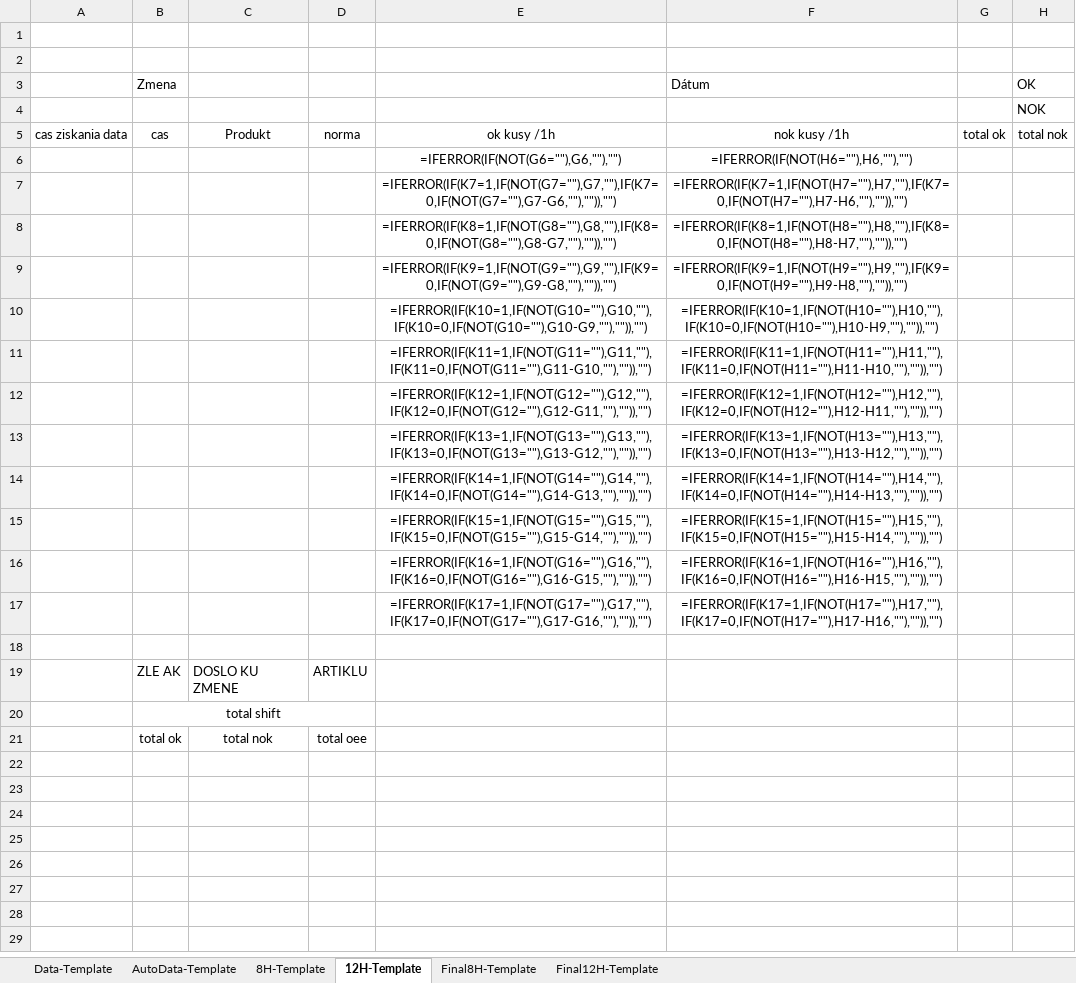
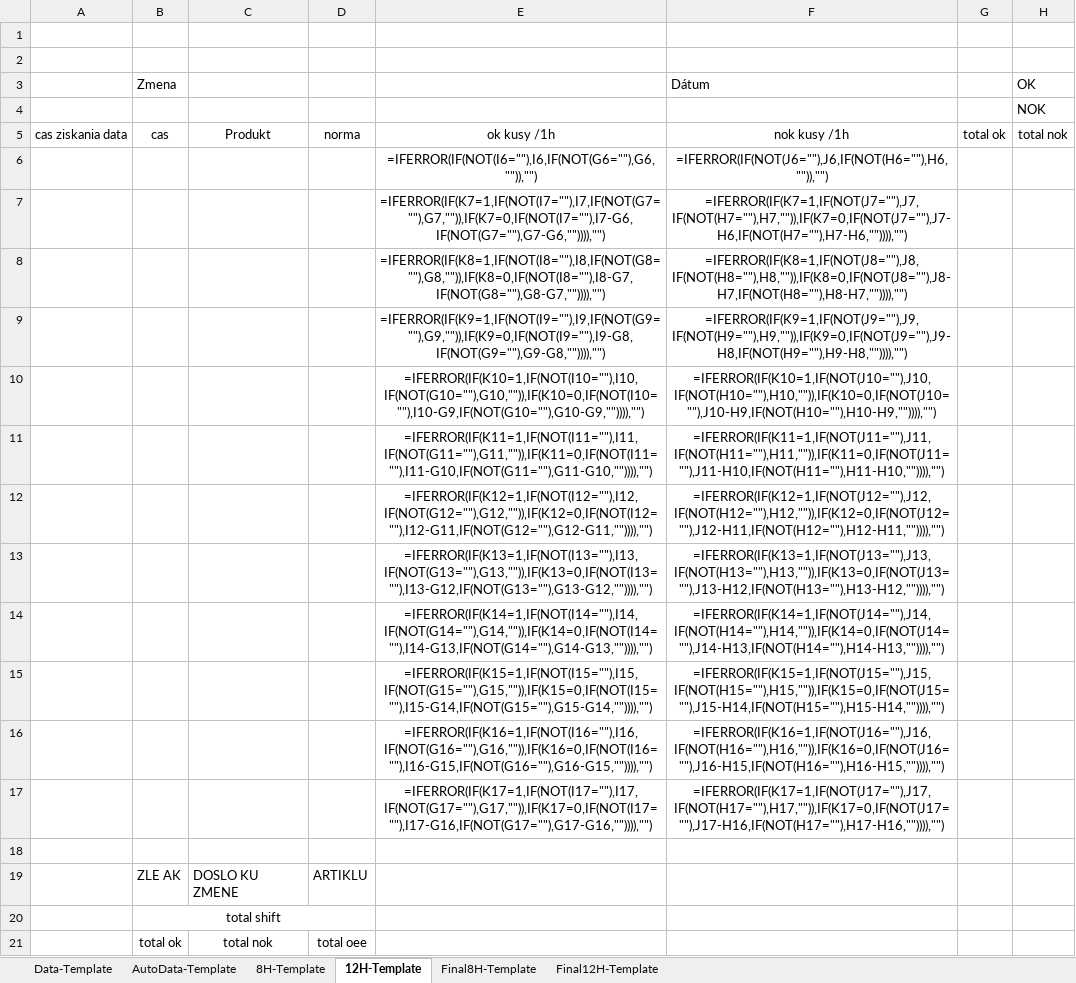
Before and after one commit to TheAsKo/WebfactoryDataCollection, an Excel workbook: Template.xlsx, sheet 12H-Template, drawn as a sheet; only a part is shown; values as stored, in another font and other column widths than the file's, no borders; formulas are shown in place of their values; the diff names each change by its address in the sheet, - before the commit and + after, or states it on an @@ line.

Commit message:
Template formulas correction

```diff
--- a/Template.xlsx (sheet 12H-Template)
+++ b/Template.xlsx (sheet 12H-Template)
-E6 (ok kusy /1h): =IFERROR(IF(NOT(G6=""),G6,""),"")
+E6 (ok kusy /1h): =IFERROR(IF(NOT(I6=""),I6,IF(NOT(G6=""),G6,"")),"")
-F6 (nok kusy /1h): =IFERROR(IF(NOT(H6=""),H6,""),"")
+F6 (nok kusy /1h): =IFERROR(IF(NOT(J6=""),J6,IF(NOT(H6=""),H6,"")),"")
-E7 (ok kusy /1h): =IFERROR(IF(K7=1,IF(NOT(G7=""),G7,""),IF(K7=0,IF(NOT(G7=""),G7-G6,""),"")),"")
+E7 (ok kusy /1h): =IFERROR(IF(K7=1,IF(NOT(I7=""),I7,IF(NOT(G7=""),G7,"")),IF(K7=0,IF(NOT(I7=""),I7-G6,IF(NOT(G7=""),G7-G6,"")))),"")
-F7 (nok kusy /1h): =IFERROR(IF(K7=1,IF(NOT(H7=""),H7,""),IF(K7=0,IF(NOT(H7=""),H7-H6,""),"")),"")
+F7 (nok kusy /1h): =IFERROR(IF(K7=1,IF(NOT(J7=""),J7,IF(NOT(H7=""),H7,"")),IF(K7=0,IF(NOT(J7=""),J7-H6,IF(NOT(H7=""),H7-H6,"")))),"")
-E8 (ok kusy /1h): =IFERROR(IF(K8=1,IF(NOT(G8=""),G8,""),IF(K8=0,IF(NOT(G8=""),G8-G7,""),"")),"")
+E8 (ok kusy /1h): =IFERROR(IF(K8=1,IF(NOT(I8=""),I8,IF(NOT(G8=""),G8,"")),IF(K8=0,IF(NOT(I8=""),I8-G7,IF(NOT(G8=""),G8-G7,"")))),"")
-F8 (nok kusy /1h): =IFERROR(IF(K8=1,IF(NOT(H8=""),H8,""),IF(K8=0,IF(NOT(H8=""),H8-H7,""),"")),"")
+F8 (nok kusy /1h): =IFERROR(IF(K8=1,IF(NOT(J8=""),J8,IF(NOT(H8=""),H8,"")),IF(K8=0,IF(NOT(J8=""),J8-H7,IF(NOT(H8=""),H8-H7,"")))),"")
-E9 (ok kusy /1h): =IFERROR(IF(K9=1,IF(NOT(G9=""),G9,""),IF(K9=0,IF(NOT(G9=""),G9-G8,""),"")),"")
+E9 (ok kusy /1h): =IFERROR(IF(K9=1,IF(NOT(I9=""),I9,IF(NOT(G9=""),G9,"")),IF(K9=0,IF(NOT(I9=""),I9-G8,IF(NOT(G9=""),G9-G8,"")))),"")
-F9 (nok kusy /1h): =IFERROR(IF(K9=1,IF(NOT(H9=""),H9,""),IF(K9=0,IF(NOT(H9=""),H9-H8,""),"")),"")
+F9 (nok kusy /1h): =IFERROR(IF(K9=1,IF(NOT(J9=""),J9,IF(NOT(H9=""),H9,"")),IF(K9=0,IF(NOT(J9=""),J9-H8,IF(NOT(H9=""),H9-H8,"")))),"")
-E10 (ok kusy /1h): =IFERROR(IF(K10=1,IF(NOT(G10=""),G10,""),IF(K10=0,IF(NOT(G10=""),G10-G9,""),"")),"")
+E10 (ok kusy /1h): =IFERROR(IF(K10=1,IF(NOT(I10=""),I10,IF(NOT(G10=""),G10,"")),IF(K10=0,IF(NOT(I10=""),I10-G9,IF(NOT(G10=""),G10-G9,"")))),"")
-F10 (nok kusy /1h): =IFERROR(IF(K10=1,IF(NOT(H10=""),H10,""),IF(K10=0,IF(NOT(H10=""),H10-H9,""),"")),"")
+F10 (nok kusy /1h): =IFERROR(IF(K10=1,IF(NOT(J10=""),J10,IF(NOT(H10=""),H10,"")),IF(K10=0,IF(NOT(J10=""),J10-H9,IF(NOT(H10=""),H10-H9,"")))),"")
-E11 (ok kusy /1h): =IFERROR(IF(K11=1,IF(NOT(G11=""),G11,""),IF(K11=0,IF(NOT(G11=""),G11-G10,""),"")),"")
+E11 (ok kusy /1h): =IFERROR(IF(K11=1,IF(NOT(I11=""),I11,IF(NOT(G11=""),G11,"")),IF(K11=0,IF(NOT(I11=""),I11-G10,IF(NOT(G11=""),G11-G10,"")))),"")
-F11 (nok kusy /1h): =IFERROR(IF(K11=1,IF(NOT(H11=""),H11,""),IF(K11=0,IF(NOT(H11=""),H11-H10,""),"")),"")
+F11 (nok kusy /1h): =IFERROR(IF(K11=1,IF(NOT(J11=""),J11,IF(NOT(H11=""),H11,"")),IF(K11=0,IF(NOT(J11=""),J11-H10,IF(NOT(H11=""),H11-H10,"")))),"")
-E12 (ok kusy /1h): =IFERROR(IF(K12=1,IF(NOT(G12=""),G12,""),IF(K12=0,IF(NOT(G12=""),G12-G11,""),"")),"")
+E12 (ok kusy /1h): =IFERROR(IF(K12=1,IF(NOT(I12=""),I12,IF(NOT(G12=""),G12,"")),IF(K12=0,IF(NOT(I12=""),I12-G11,IF(NOT(G12=""),G12-G11,"")))),"")
-F12 (nok kusy /1h): =IFERROR(IF(K12=1,IF(NOT(H12=""),H12,""),IF(K12=0,IF(NOT(H12=""),H12-H11,""),"")),"")
+F12 (nok kusy /1h): =IFERROR(IF(K12=1,IF(NOT(J12=""),J12,IF(NOT(H12=""),H12,"")),IF(K12=0,IF(NOT(J12=""),J12-H11,IF(NOT(H12=""),H12-H11,"")))),"")
-E13 (ok kusy /1h): =IFERROR(IF(K13=1,IF(NOT(G13=""),G13,""),IF(K13=0,IF(NOT(G13=""),G13-G12,""),"")),"")
+E13 (ok kusy /1h): =IFERROR(IF(K13=1,IF(NOT(I13=""),I13,IF(NOT(G13=""),G13,"")),IF(K13=0,IF(NOT(I13=""),I13-G12,IF(NOT(G13=""),G13-G12,"")))),"")
-F13 (nok kusy /1h): =IFERROR(IF(K13=1,IF(NOT(H13=""),H13,""),IF(K13=0,IF(NOT(H13=""),H13-H12,""),"")),"")
+F13 (nok kusy /1h): =IFERROR(IF(K13=1,IF(NOT(J13=""),J13,IF(NOT(H13=""),H13,"")),IF(K13=0,IF(NOT(J13=""),J13-H12,IF(NOT(H13=""),H13-H12,"")))),"")
-E14 (ok kusy /1h): =IFERROR(IF(K14=1,IF(NOT(G14=""),G14,""),IF(K14=0,IF(NOT(G14=""),G14-G13,""),"")),"")
+E14 (ok kusy /1h): =IFERROR(IF(K14=1,IF(NOT(I14=""),I14,IF(NOT(G14=""),G14,"")),IF(K14=0,IF(NOT(I14=""),I14-G13,IF(NOT(G14=""),G14-G13,"")))),"")
-F14 (nok kusy /1h): =IFERROR(IF(K14=1,IF(NOT(H14=""),H14,""),IF(K14=0,IF(NOT(H14=""),H14-H13,""),"")),"")
+F14 (nok kusy /1h): =IFERROR(IF(K14=1,IF(NOT(J14=""),J14,IF(NOT(H14=""),H14,"")),IF(K14=0,IF(NOT(J14=""),J14-H13,IF(NOT(H14=""),H14-H13,"")))),"")
-E15 (ok kusy /1h): =IFERROR(IF(K15=1,IF(NOT(G15=""),G15,""),IF(K15=0,IF(NOT(G15=""),G15-G14,""),"")),"")
+E15 (ok kusy /1h): =IFERROR(IF(K15=1,IF(NOT(I15=""),I15,IF(NOT(G15=""),G15,"")),IF(K15=0,IF(NOT(I15=""),I15-G14,IF(NOT(G15=""),G15-G14,"")))),"")
-F15 (nok kusy /1h): =IFERROR(IF(K15=1,IF(NOT(H15=""),H15,""),IF(K15=0,IF(NOT(H15=""),H15-H14,""),"")),"")
+F15 (nok kusy /1h): =IFERROR(IF(K15=1,IF(NOT(J15=""),J15,IF(NOT(H15=""),H15,"")),IF(K15=0,IF(NOT(J15=""),J15-H14,IF(NOT(H15=""),H15-H14,"")))),"")
-E16 (ok kusy /1h): =IFERROR(IF(K16=1,IF(NOT(G16=""),G16,""),IF(K16=0,IF(NOT(G16=""),G16-G15,""),"")),"")
+E16 (ok kusy /1h): =IFERROR(IF(K16=1,IF(NOT(I16=""),I16,IF(NOT(G16=""),G16,"")),IF(K16=0,IF(NOT(I16=""),I16-G15,IF(NOT(G16=""),G16-G15,"")))),"")
-F16 (nok kusy /1h): =IFERROR(IF(K16=1,IF(NOT(H16=""),H16,""),IF(K16=0,IF(NOT(H16=""),H16-H15,""),"")),"")
+F16 (nok kusy /1h): =IFERROR(IF(K16=1,IF(NOT(J16=""),J16,IF(NOT(H16=""),H16,"")),IF(K16=0,IF(NOT(J16=""),J16-H15,IF(NOT(H16=""),H16-H15,"")))),"")
-E17 (ok kusy /1h): =IFERROR(IF(K17=1,IF(NOT(G17=""),G17,""),IF(K17=0,IF(NOT(G17=""),G17-G16,""),"")),"")
+E17 (ok kusy /1h): =IFERROR(IF(K17=1,IF(NOT(I17=""),I17,IF(NOT(G17=""),G17,"")),IF(K17=0,IF(NOT(I17=""),I17-G16,IF(NOT(G17=""),G17-G16,"")))),"")
-F17 (nok kusy /1h): =IFERROR(IF(K17=1,IF(NOT(H17=""),H17,""),IF(K17=0,IF(NOT(H17=""),H17-H16,""),"")),"")
+F17 (nok kusy /1h): =IFERROR(IF(K17=1,IF(NOT(J17=""),J17,IF(NOT(H17=""),H17,"")),IF(K17=0,IF(NOT(J17=""),J17-H16,IF(NOT(H17=""),H17-H16,"")))),"")
```
Also changed, not shown: sheet 8H-Template.
